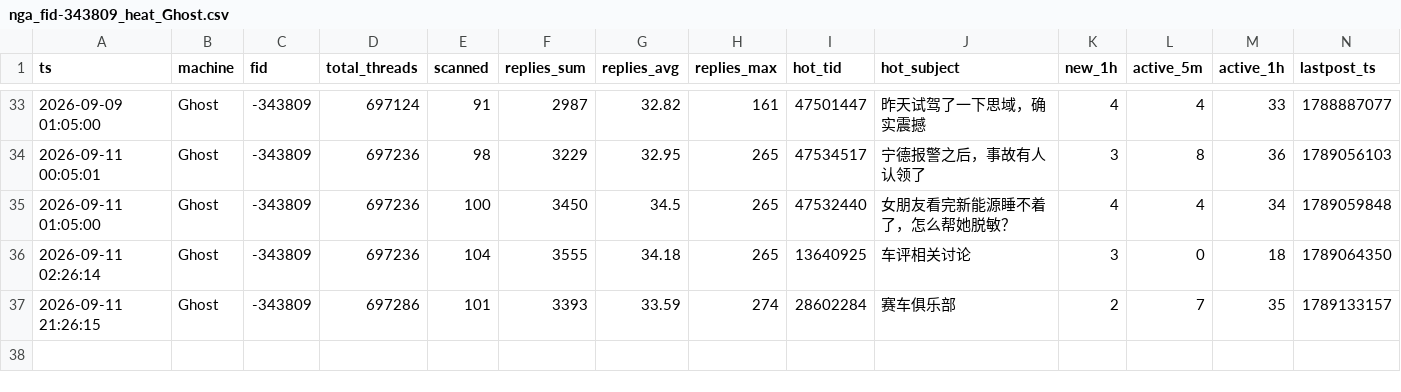
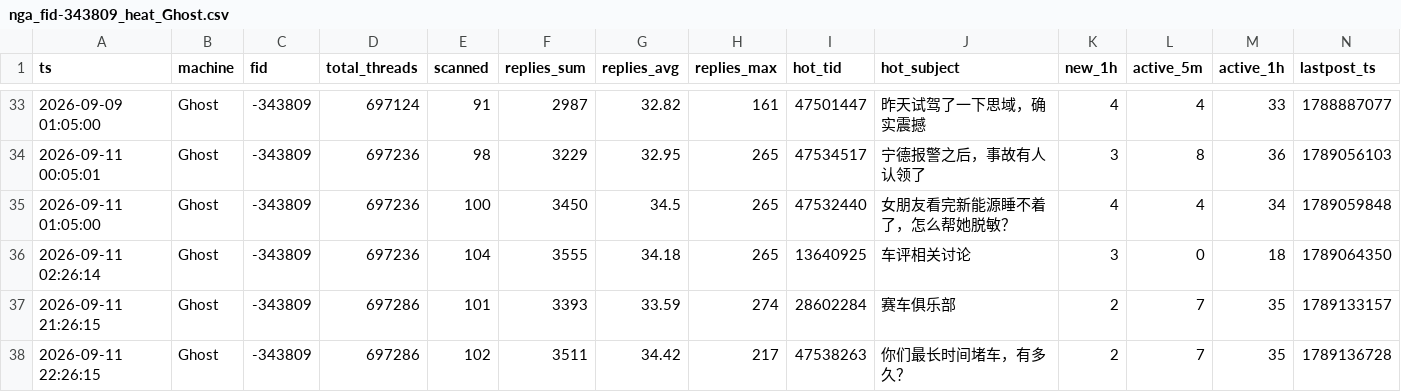
Before and after one commit to aegishe/rally_cars, a CSV file: nga-heat/data/nga_fid-343809_heat_Ghost.csv, drawn as a sheet; only a part is shown, gaps mark what is left out; the diff names each change by its address in the sheet, - before the commit and + after, or states it on an @@ line.

Commit message:
manual push 2026-09-11 22:38

```diff
--- a/nga-heat/data/nga_fid-343809_heat_Ghost.csv
+++ b/nga-heat/data/nga_fid-343809_heat_Ghost.csv
+row 38: 2026-09-11 22:26:15 | Ghost | -343809 | 697286 | 102 | 3511 | 34.42 | 217 | 47538263 | 你们最长时间堵车，有多久？ | 2 | 7 | 35 | 1789136728
```
